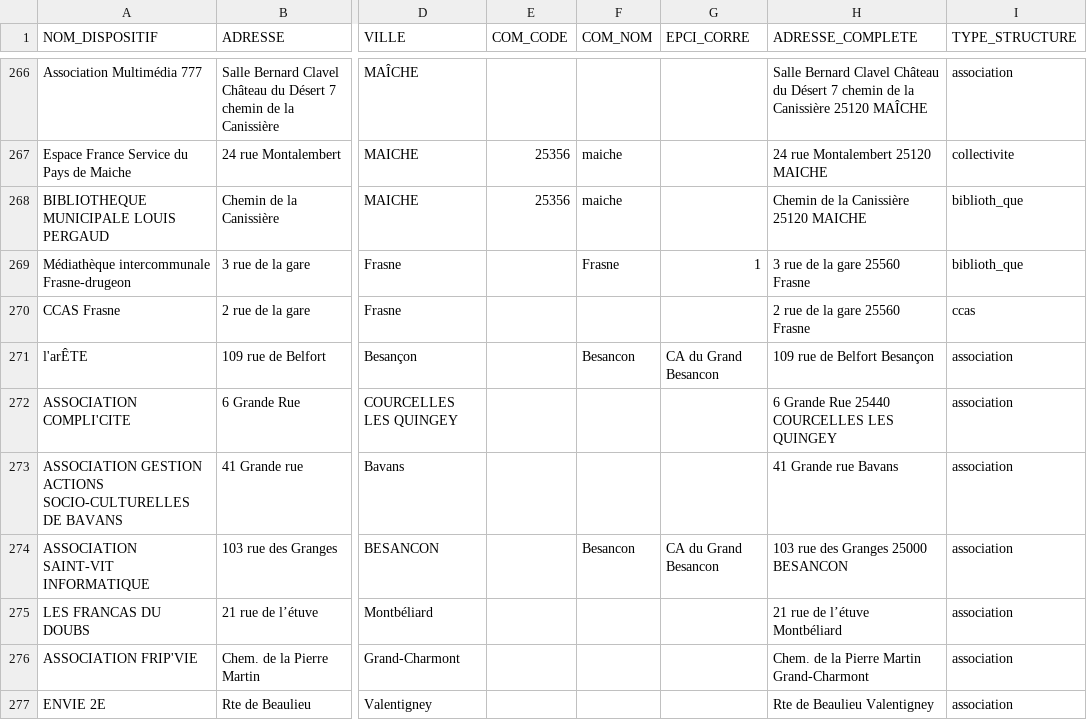
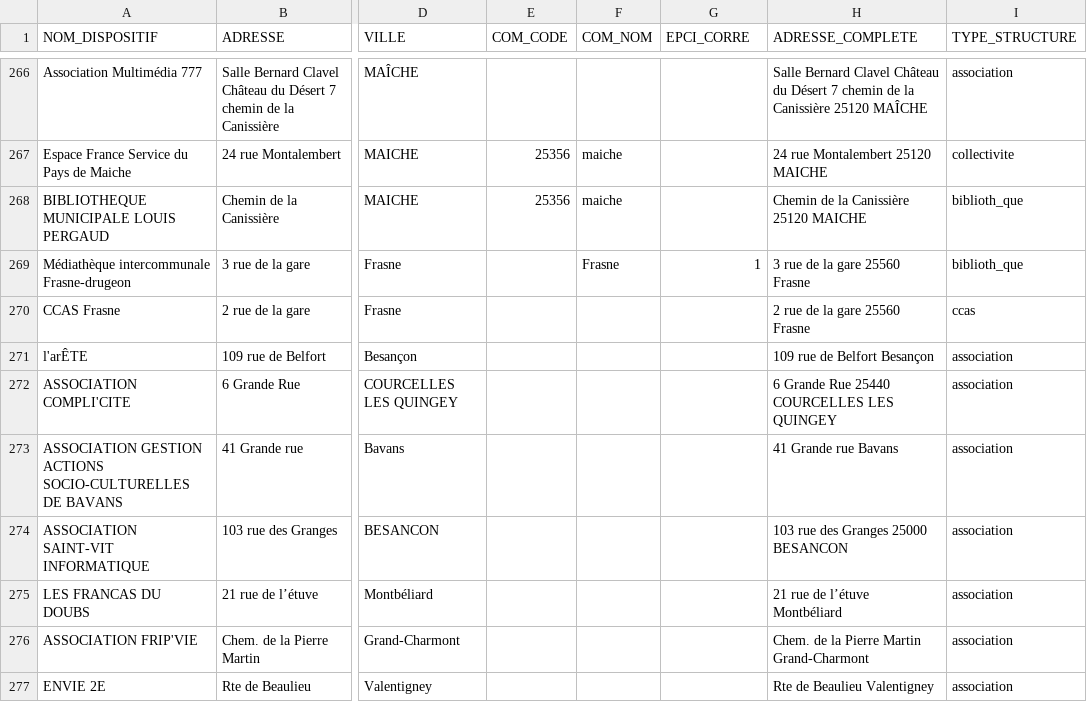
Before and after one commit to multi-coop/data-doubs-inclusion, a CSV file: csv/geocoding/geocoded.csv, drawn as a sheet; only a part is shown, gaps mark what is left out; the diff covers the shown part only; the diff names each change by its address in the sheet, - before the commit and + after, or states it on an @@ line.

Commit message:
Commit on branch 'datami-2024-06-03-geocoded-csv-bed6afdd-a455-4e5d-91dd-736ca0a633ba' Date: 03/06/2024 Time: 11:23:25

```diff
--- a/csv/geocoding/geocoded.csv
+++ b/csv/geocoding/geocoded.csv
-F271 (COM_NOM): Besancon
+F271 (COM_NOM): (empty)
-G271 (EPCI_CORRE): CA du Grand Besancon
+G271 (EPCI_CORRE): (empty)
-F274 (COM_NOM): Besancon
+F274 (COM_NOM): (empty)
-G274 (EPCI_CORRE): CA du Grand Besancon
+G274 (EPCI_CORRE): (empty)
```
Also changed, not shown: 29 edited cells elsewhere in this file.
